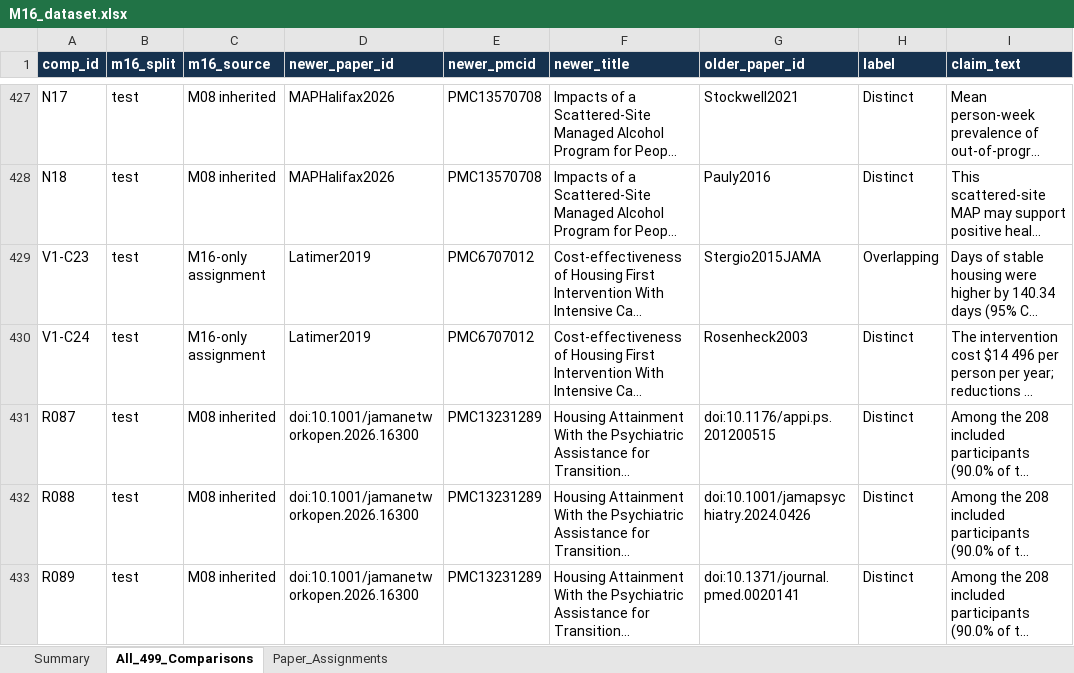
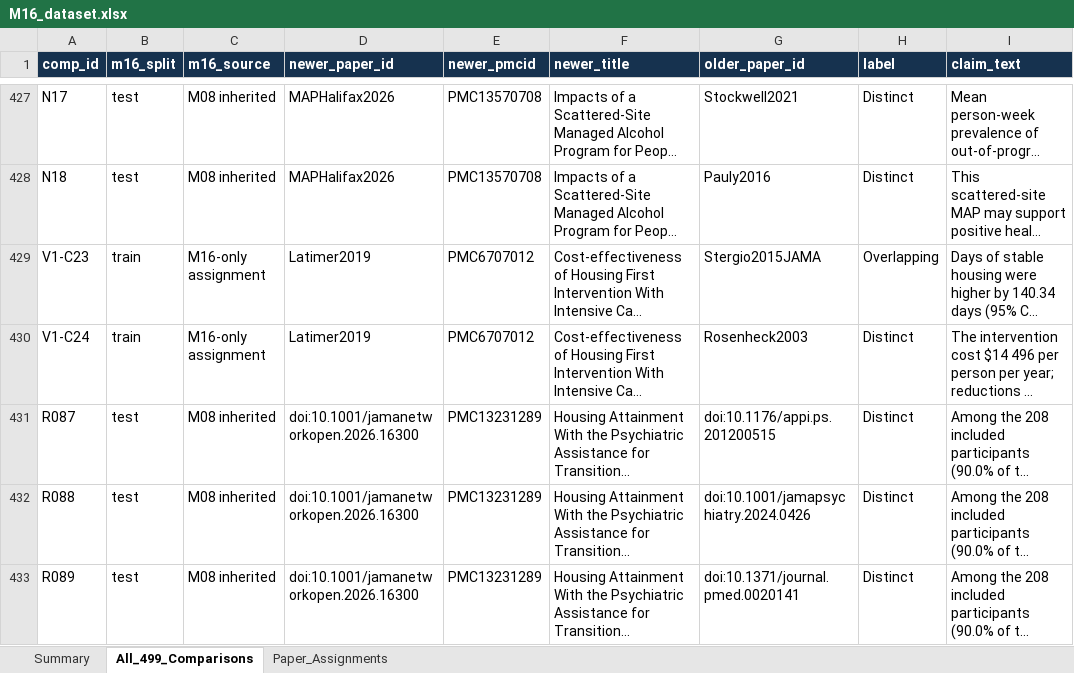
Before and after one commit to asterli/NLP-Models-for-Scientific-Peer-Review, an Excel workbook: data/novelty/M16_dataset.xlsx, sheet All_499_Comparisons, drawn as a sheet; only a part is shown, gaps mark what is left out; long unchanged cells end in …; values as stored, in another font and other column widths than the file's, no borders; the diff names each change by its address in the sheet, - before the commit and + after, or states it on an @@ line.

Commit message:
Align comparison study splits and dataset counts

```diff
--- a/data/novelty/M16_dataset.xlsx (sheet All_499_Comparisons)
+++ b/data/novelty/M16_dataset.xlsx (sheet All_499_Comparisons)
-B429:B430 (m16_split): test
+B429:B430 (m16_split): train
```
Also changed, not shown: sheet Summary, sheet Paper_Assignments, 3 other files.
